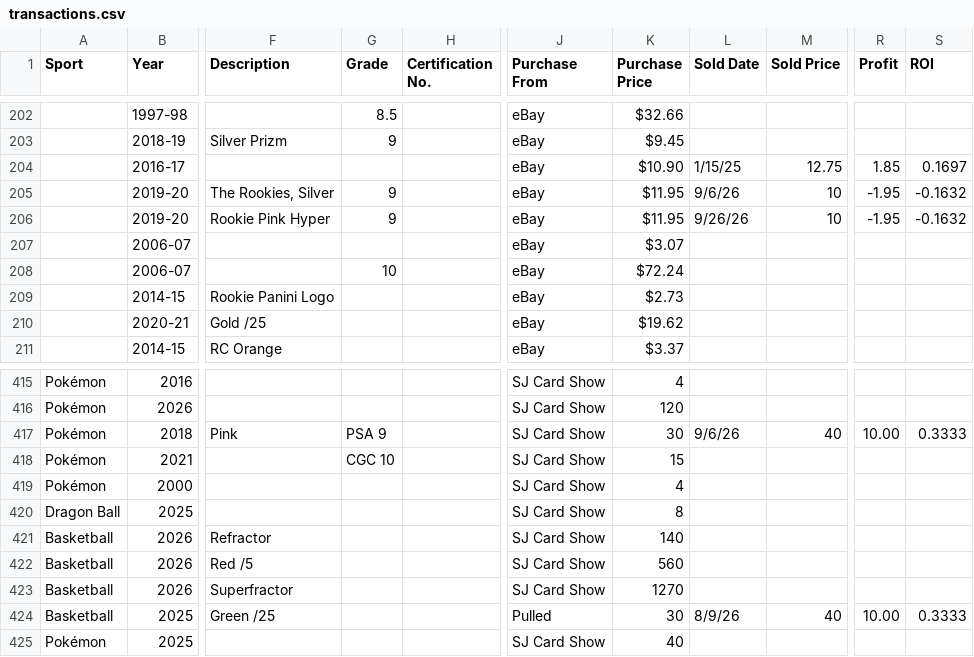
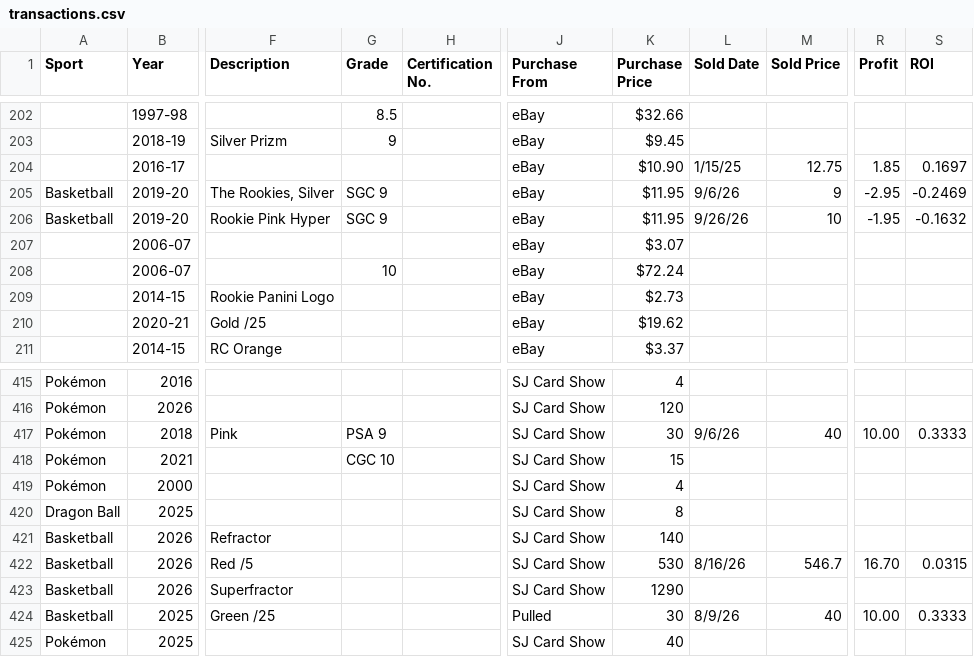
Before and after one commit to geraldno20/cards, a CSV file: docs/data/transactions.csv, drawn as a sheet; only a part is shown, gaps mark what is left out; the diff covers the shown part only; the diff names each change by its address in the sheet, - before the commit and + after, or states it on an @@ line.

```diff
--- a/docs/data/transactions.csv
+++ b/docs/data/transactions.csv
-A205:A206 (Sport): (empty)
+A205:A206 (Sport): Basketball
-G205:G206 (Grade): 9
+G205:G206 (Grade): SGC 9
-M205 (Sold Price): 10
+M205 (Sold Price): 9
-R205 (Profit): -1.95
+R205 (Profit): -2.95
-S205 (ROI): -0.1632
+S205 (ROI): -0.2469
-K422 (Purchase Price): 560
+K422 (Purchase Price): 530
-L422 (Sold Date): (empty)
+L422 (Sold Date): 8/16/26
-M422 (Sold Price): (empty)
+M422 (Sold Price): 546.7
-R422 (Profit): (empty)
+R422 (Profit): 16.70
-S422 (ROI): (empty)
+S422 (ROI): 0.0315
-K423 (Purchase Price): 1270
+K423 (Purchase Price): 1290
```
Also changed, not shown: 10 added rows, 3 removed rows and 16 edited cells elsewhere in this file.
